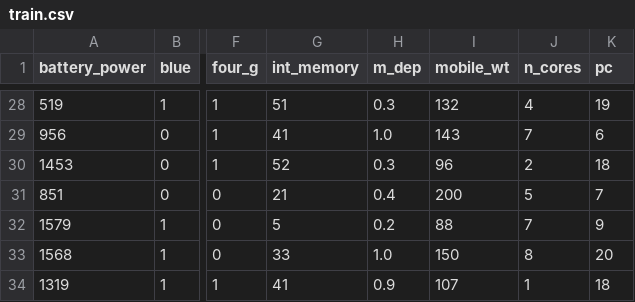
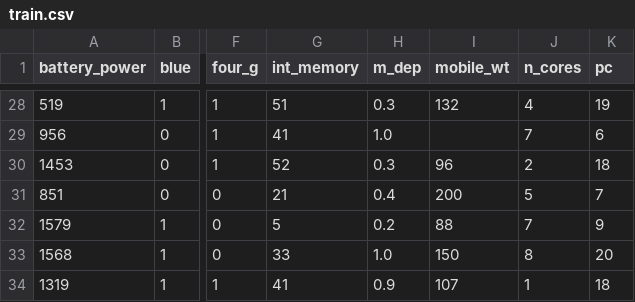
Before and after one commit to berkeesozer/datasets, a CSV file: train.csv, drawn as a sheet; only a part is shown, gaps mark what is left out; the diff covers the shown part only; the diff names each change by its address in the sheet, - before the commit and + after, or states it on an @@ line.

```diff
--- a/train.csv
+++ b/train.csv
-I29 (mobile_wt): 143
+I29 (mobile_wt): (empty)
```
Also changed, not shown: 25 edited cells elsewhere in this file.
